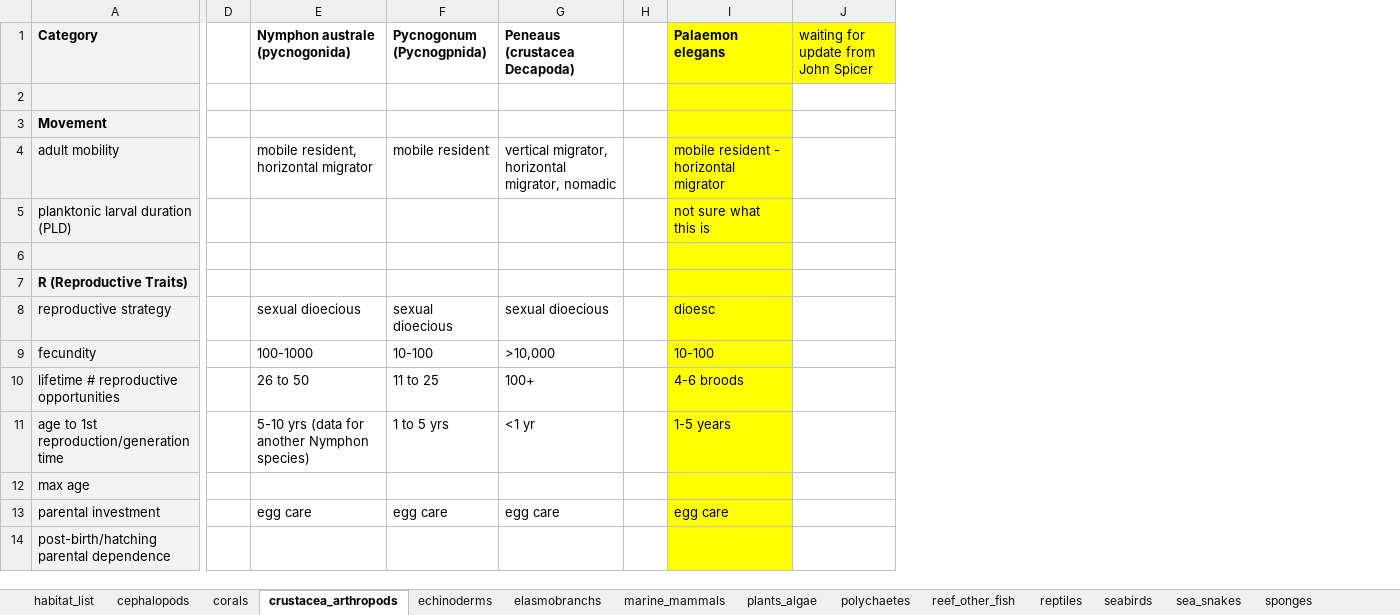
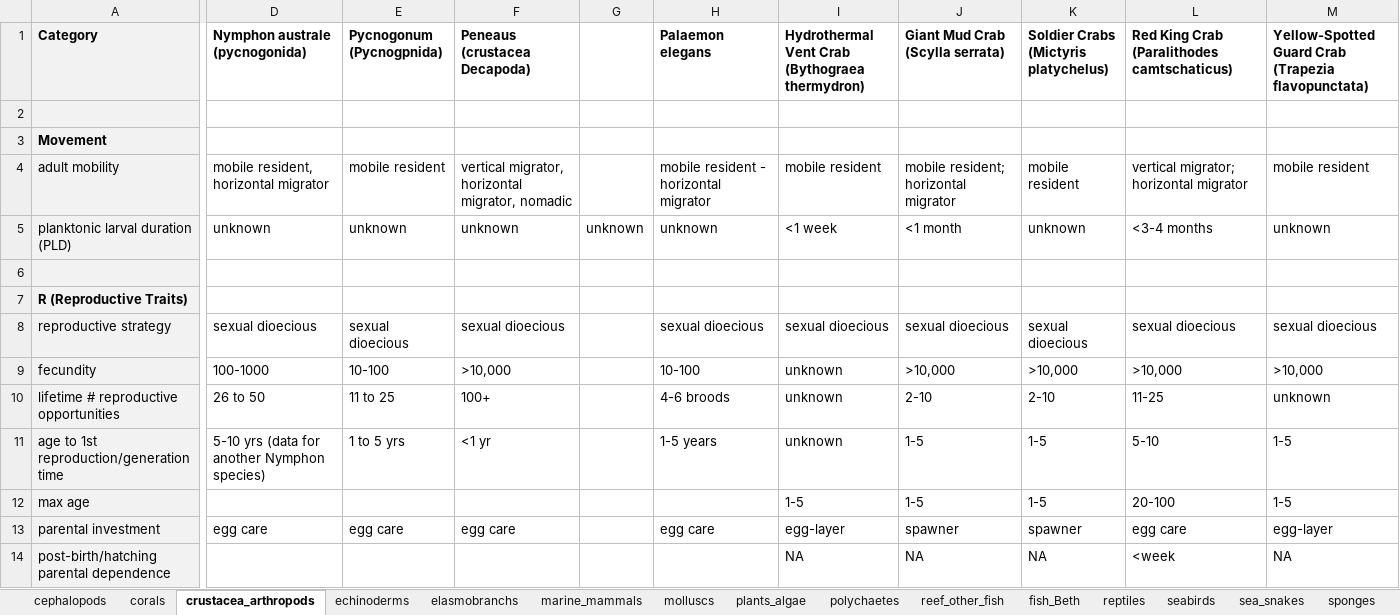
Before and after one commit to mapping-marine-spp-vuln/spp_vuln_framework, an Excel workbook: _raw_data/all_taxa_trait_data.xlsx, sheet crustacea_arthropods, drawn as a sheet; only a part is shown, gaps mark what is left out; values as stored, in another font and other column widths than the file's, no borders; removed rows and columns are numbered as before the commit, all else as after; the diff covers the shown part only; the diff names each change by its address in the sheet, - before the commit and + after, or states it on an @@ line.

Commit message:
updating stressor trait sensitivities/ad caps, adding larger species list

```diff
--- a/_raw_data/all_taxa_trait_data.xlsx (sheet crustacea_arthropods)
+++ b/_raw_data/all_taxa_trait_data.xlsx (sheet crustacea_arthropods)
-sheet tab: habitat_list
+sheet tab: molluscs
+sheet tab: fish_Beth
-column D, empty
-column H, empty
+column G, row 5: unknown
-column J, row 1: waiting for update from John Spicer
+column I, rows 1-14: Hydrothermal Vent Crab (Bythograea thermydron) |  |  | mobile resident | <1 week |  |  | sexual dioecious | unknown | unknown | unknown | 1-5 | egg-layer | NA
+column J (Giant Mud Crab (Scylla serrata)), rows 4-14: mobile resident; horizontal migrator | <1 month |  |  | sexual dioecious | >10,000 | 2-10 | 1-5 | 1-5 | spawner | NA
+column K, rows 1-14: Soldier Crabs (Mictyris platychelus) |  |  | mobile resident | unknown |  |  | sexual dioecious | >10,000 | 2-10 | 1-5 | 1-5 | spawner | NA
+column L, rows 1-14: Red King Crab (Paralithodes camtschaticus) |  |  | vertical migrator; horizontal migrator | <3-4 months |  |  | sexual dioecious | >10,000 | 11-25 | 5-10 | 20-100 | egg care | <week
+column M, rows 1-14: Yellow-Spotted Guard Crab (Trapezia flavopunctata) |  |  | mobile resident | unknown |  |  | sexual dioecious | >10,000 | unknown | 1-5 | 1-5 | egg-layer | NA
-H1:H14 fill: #FFFF00
+H1:H14 fill: none
-D5 (Nymphon australe (pycnogonida)): (empty)
+D5 (Nymphon australe (pycnogonida)): unknown
-E5 (Pycnogonum (Pycnogpnida)): (empty)
+E5 (Pycnogonum (Pycnogpnida)): unknown
-F5 (Peneaus (crustacea Decapoda)): (empty)
+F5 (Peneaus (crustacea Decapoda)): unknown
-H5 (Palaemon elegans): not sure what this is
+H5 (Palaemon elegans): unknown
-H8 (Palaemon elegans): dioesc
+H8 (Palaemon elegans): sexual dioecious
```
Also changed, not shown: 6 edited cells and cell formats elsewhere in this sheet, sheet echinoderms, sheet elasmobranchs, sheet marine_mammals, sheet reptiles, sheet reef_other_fish, sheet seabirds, 5 more sheets, trait_stressor_rankings/trait_stressor_adcap_general.xlsx, 36 other files.
